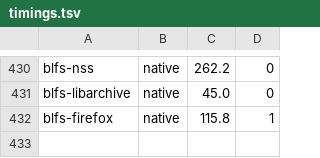
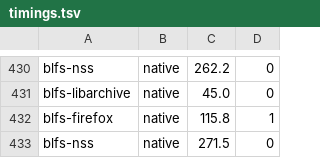
Before and after one commit to John-Wassilak/agent-built-lfs, a TSV file: hosts/server/state/timings.tsv, drawn as a sheet; only a part is shown, gaps mark what is left out.

```diff
--- a/hosts/server/state/timings.tsv
+++ b/hosts/server/state/timings.tsv
@@ -432 +432,2 @@ blfs-libarchive	native	45.0	0
 blfs-firefox	native	115.8	1
+blfs-nss	native	271.5	0
```
Also changed, not shown: 3 other files.
